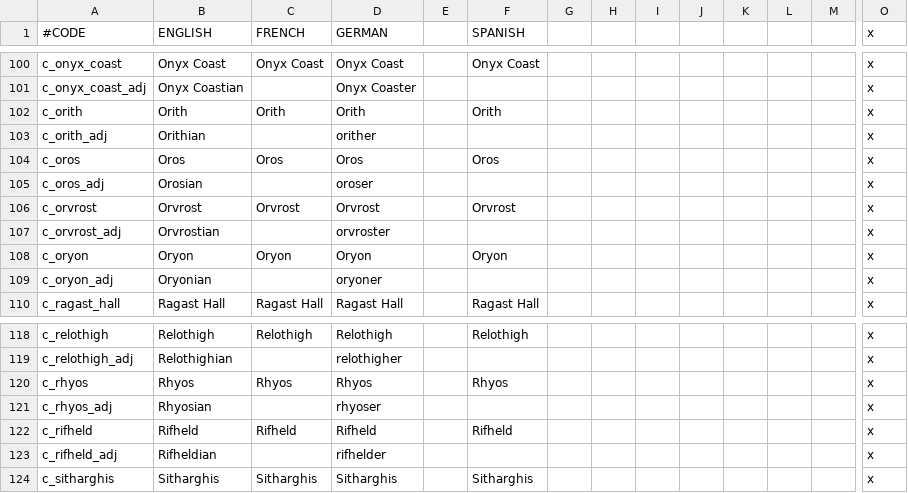
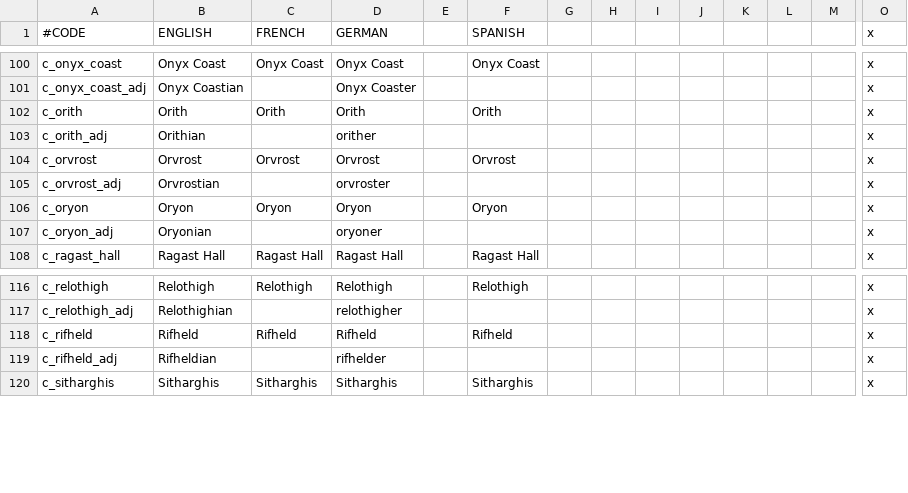
Before and after one commit to Shadeoses/blood_dragons_feast, a CSV file: Blood_Dragons_Feast/localisation/000_County_names.csv, drawn as a sheet; only a part is shown, gaps mark what is left out; rows hold the shown columns only; the diff names each change by its address in the sheet, - before the commit and + after, or states it on an @@ line.

```diff
--- a/Blood_Dragons_Feast/localisation/000_County_names.csv
+++ b/Blood_Dragons_Feast/localisation/000_County_names.csv
-row 104: c_oros | Oros | Oros | Oros |  | Oros |  |  |  |  |  |  |  | x
-row 105: c_oros_adj | Orosian |  | oroser |  |  |  |  |  |  |  |  |  | x
-row 120: c_rhyos | Rhyos | Rhyos | Rhyos |  | Rhyos |  |  |  |  |  |  |  | x
-row 121: c_rhyos_adj | Rhyosian |  | rhyoser |  |  |  |  |  |  |  |  |  | x
```
Also changed, not shown: Blood_Dragons_Feast/localisation/000_Barony_names.csv, Blood_Dragons_Feast/localisation/000_Duchy_names.csv, 17 other files.
